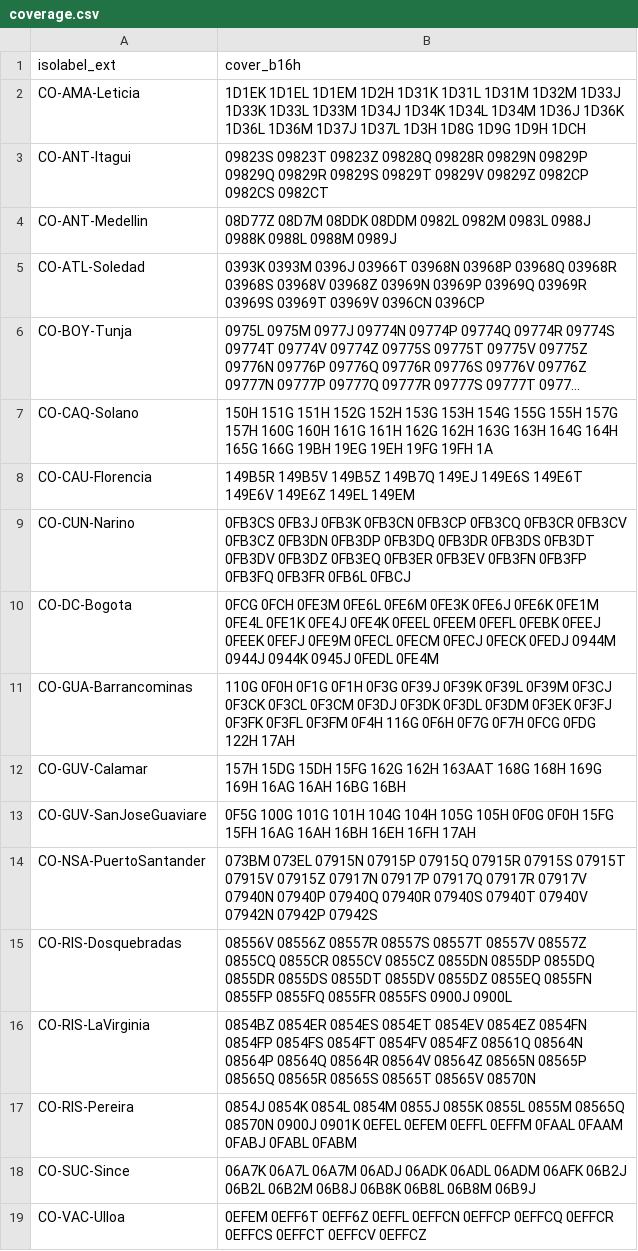
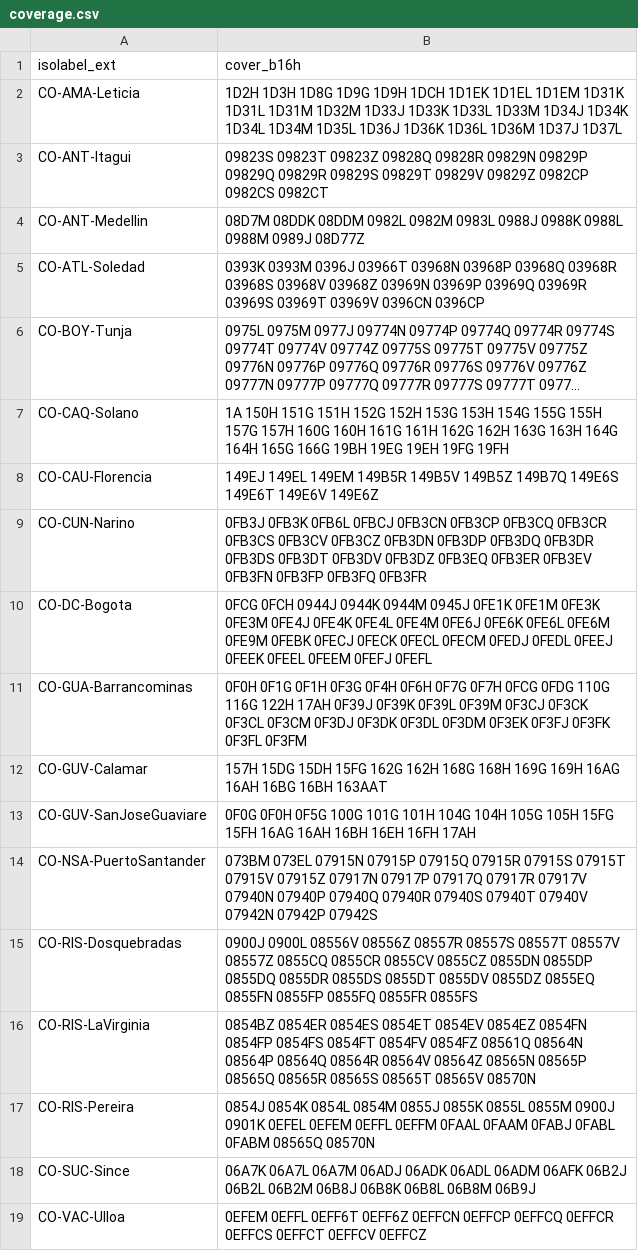
Before and after one commit to osm-codes/CO_new, a CSV file: data/coverage.csv, drawn as a sheet; long unchanged cells end in …; the diff names each change by its address in the sheet, - before the commit and + after, or states it on an @@ line.

Commit message:
Corrige cobertura Leticia. Melhora ordenação. osm-codes/WS#33

```diff
--- a/data/coverage.csv
+++ b/data/coverage.csv
-B2 (cover_b16h): 1D1EK 1D1EL 1D1EM 1D2H 1D31K 1D31L 1D31M 1D32M 1D33J 1D33K 1D33L 1D33M 1D34J 1D34K 1D34L 1D34M 1D36J 1D36K 1D36L 1D36M 1D37J 1D37L 1D3H 1D8G 1D9G 1D9H 1DCH
+B2 (cover_b16h): 1D2H 1D3H 1D8G 1D9G 1D9H 1DCH 1D1EK 1D1EL 1D1EM 1D31K 1D31L 1D31M 1D32M 1D33J 1D33K 1D33L 1D33M 1D34J 1D34K 1D34L 1D34M 1D35L 1D36J 1D36K 1D36L 1D36M 1D37J 1D37L
-B4 (cover_b16h): 08D77Z 08D7M 08DDK 08DDM 0982L 0982M 0983L 0988J 0988K 0988L 0988M 0989J
+B4 (cover_b16h): 08D7M 08DDK 08DDM 0982L 0982M 0983L 0988J 0988K 0988L 0988M 0989J 08D77Z
-B7 (cover_b16h): 150H 151G 151H 152G 152H 153G 153H 154G 155G 155H 157G 157H 160G 160H 161G 161H 162G 162H 163G 163H 164G 164H 165G 166G 19BH 19EG 19EH 19FG 19FH 1A
+B7 (cover_b16h): 1A 150H 151G 151H 152G 152H 153G 153H 154G 155G 155H 157G 157H 160G 160H 161G 161H 162G 162H 163G 163H 164G 164H 165G 166G 19BH 19EG 19EH 19FG 19FH
-B8 (cover_b16h): 149B5R 149B5V 149B5Z 149B7Q 149EJ 149E6S 149E6T 149E6V 149E6Z 149EL 149EM
+B8 (cover_b16h): 149EJ 149EL 149EM 149B5R 149B5V 149B5Z 149B7Q 149E6S 149E6T 149E6V 149E6Z
-B9 (cover_b16h): 0FB3CS 0FB3J 0FB3K 0FB3CN 0FB3CP 0FB3CQ 0FB3CR 0FB3CV 0FB3CZ 0FB3DN 0FB3DP 0FB3DQ 0FB3DR 0FB3DS 0FB3DT 0FB3DV 0FB3DZ 0FB3EQ 0FB3ER 0FB3EV 0FB3FN 0FB3FP 0FB3FQ 0FB3FR 0FB6L 0FBCJ
+B9 (cover_b16h): 0FB3J 0FB3K 0FB6L 0FBCJ 0FB3CN 0FB3CP 0FB3CQ 0FB3CR 0FB3CS 0FB3CV 0FB3CZ 0FB3DN 0FB3DP 0FB3DQ 0FB3DR 0FB3DS 0FB3DT 0FB3DV 0FB3DZ 0FB3EQ 0FB3ER 0FB3EV 0FB3FN 0FB3FP 0FB3FQ 0FB3FR
-B10 (cover_b16h): 0FCG 0FCH 0FE3M 0FE6L 0FE6M 0FE3K 0FE6J 0FE6K 0FE1M 0FE4L 0FE1K 0FE4J 0FE4K 0FEEL 0FEEM 0FEFL 0FEBK 0FEEJ 0FEEK 0FEFJ 0FE9M 0FECL 0FECM 0FECJ 0FECK 0FEDJ 0944M 0944J 0944K 0945J 0FEDL 0FE4M
+B10 (cover_b16h): 0FCG 0FCH 0944J 0944K 0944M 0945J 0FE1K 0FE1M 0FE3K 0FE3M 0FE4J 0FE4K 0FE4L 0FE4M 0FE6J 0FE6K 0FE6L 0FE6M 0FE9M 0FEBK 0FECJ 0FECK 0FECL 0FECM 0FEDJ 0FEDL 0FEEJ 0FEEK 0FEEL 0FEEM 0FEFJ 0FEFL
-B11 (cover_b16h): 110G 0F0H 0F1G 0F1H 0F3G 0F39J 0F39K 0F39L 0F39M 0F3CJ 0F3CK 0F3CL 0F3CM 0F3DJ 0F3DK 0F3DL 0F3DM 0F3EK 0F3FJ 0F3FK 0F3FL 0F3FM 0F4H 116G 0F6H 0F7G 0F7H 0FCG 0FDG 122H 17AH
+B11 (cover_b16h): 0F0H 0F1G 0F1H 0F3G 0F4H 0F6H 0F7G 0F7H 0FCG 0FDG 110G 116G 122H 17AH 0F39J 0F39K 0F39L 0F39M 0F3CJ 0F3CK 0F3CL 0F3CM 0F3DJ 0F3DK 0F3DL 0F3DM 0F3EK 0F3FJ 0F3FK 0F3FL 0F3FM
-B12 (cover_b16h): …162G 162H 163AAT 168G 168H 169G 169H 16AG 16AH 16BG 16BH
+B12 (cover_b16h): …162G 162H 168G 168H 169G 169H 16AG 16AH 16BG 16BH 163AAT
-B13 (cover_b16h): 0F5G 100G 101G 101H 104G 104H 105G 105H 0F0G 0F0H 15FG 15FH…
+B13 (cover_b16h): 0F0G 0F0H 0F5G 100G 101G 101H 104G 104H 105G 105H 15FG 15FH…
-B15 (cover_b16h): 08556V 08556Z 08557R 08557S 08557T 08557V 08557Z 0855CQ 0855CR 0855CV 0855CZ 0855DN 0855DP 0855DQ 0855DR 0855DS 0855DT 0855DV 0855DZ 0855EQ 0855FN 0855FP 0855FQ 0855FR 0855FS 0900J 0900L
+B15 (cover_b16h): 0900J 0900L 08556V 08556Z 08557R 08557S 08557T 08557V 08557Z 0855CQ 0855CR 0855CV 0855CZ 0855DN 0855DP 0855DQ 0855DR 0855DS 0855DT 0855DV 0855DZ 0855EQ 0855FN 0855FP 0855FQ 0855FR 0855FS
-B17 (cover_b16h): …0855L 0855M 08565Q 08570N 0900J 0901K 0EFEL 0EFEM 0EFFL 0EFFM 0FAAL 0FAAM 0FABJ 0FABL 0FABM
+B17 (cover_b16h): …0855L 0855M 0900J 0901K 0EFEL 0EFEM 0EFFL 0EFFM 0FAAL 0FAAM 0FABJ 0FABL 0FABM 08565Q 08570N
-B19 (cover_b16h): 0EFEM 0EFF6T 0EFF6Z 0EFFL 0EFFCN 0EFFCP…
+B19 (cover_b16h): 0EFEM 0EFFL 0EFF6T 0EFF6Z 0EFFCN 0EFFCP…
```
